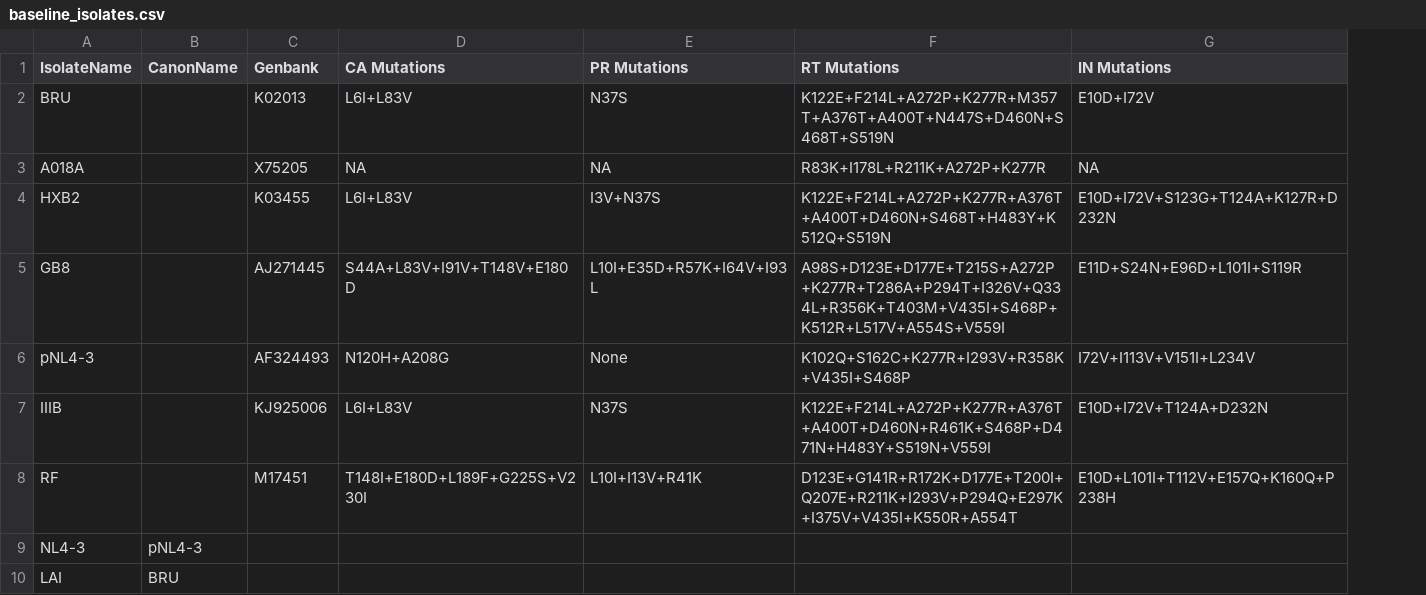
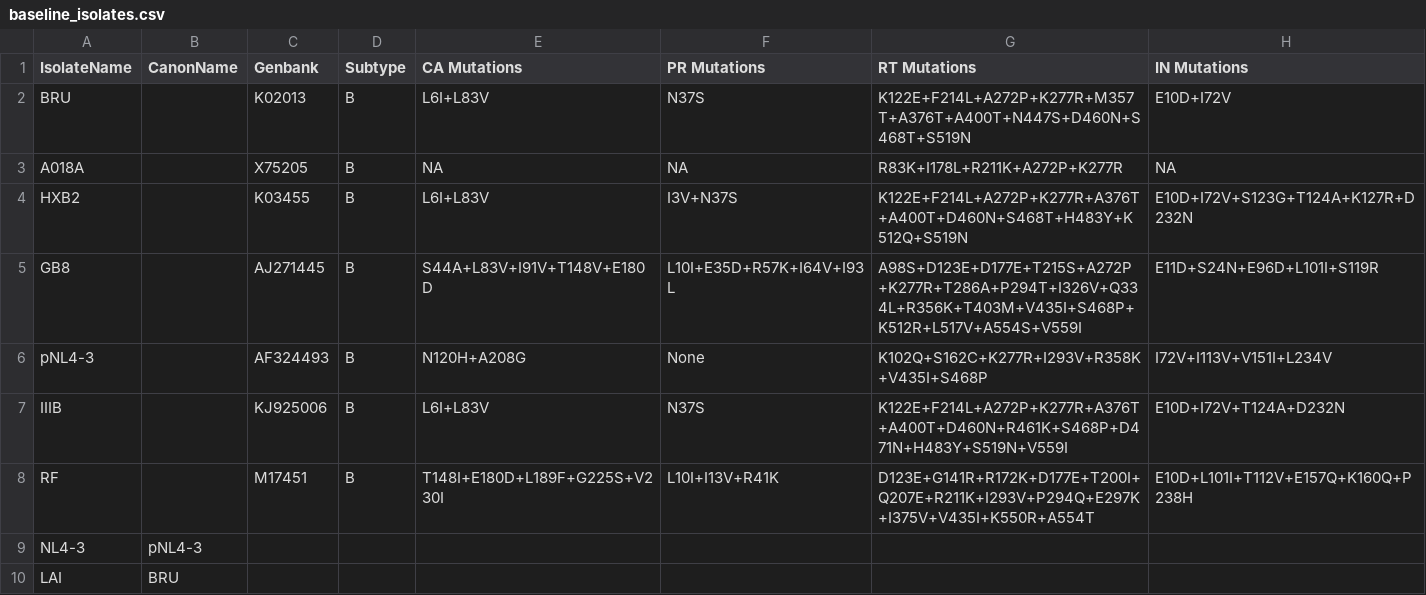
Before and after one commit to hivdb/hivdb3-payload, a CSV file: worksheets/isolates/baseline_isolates.csv, drawn as a sheet; only a part is shown; the diff names each change by its address in the sheet, - before the commit and + after, or states it on an @@ line.

Commit message:
Add subtype to isolates

```diff
--- a/worksheets/isolates/baseline_isolates.csv
+++ b/worksheets/isolates/baseline_isolates.csv
+column D (Subtype), rows 2-8: all B
```
Also changed, not shown: tables/drugs.csv, tables/isolates.d/baseline_isolates.csv, 1 other file.
